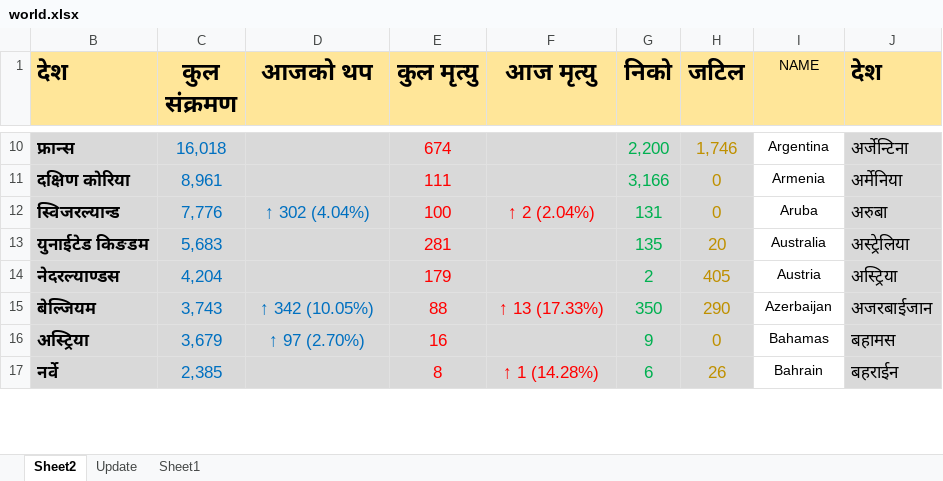
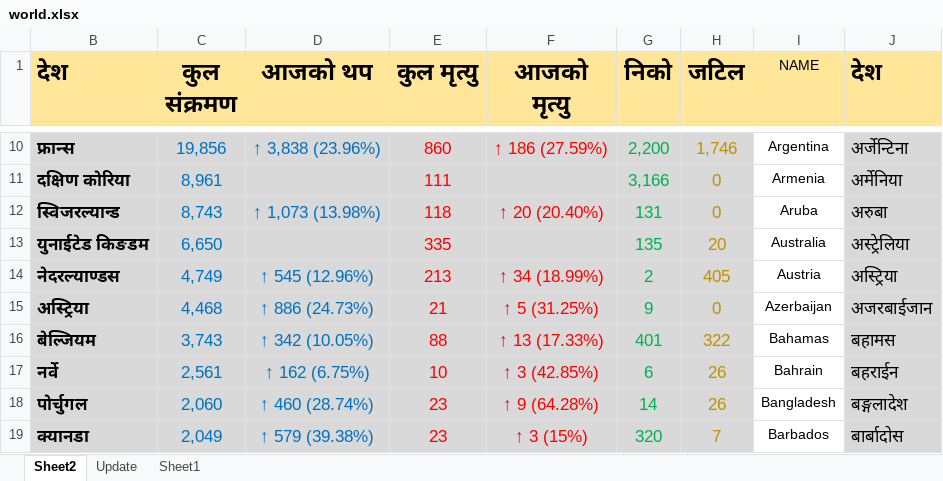
Before and after one commit to bibhadhungel/covidnepal.github.io, an Excel workbook: world.xlsx, sheet Sheet2, drawn as a sheet; only a part is shown, gaps mark what is left out; values as stored, in another font and other column widths than the file's, no borders; removed rows and columns are numbered as before the commit, all else as after; the diff covers the shown part only; the diff names each change by its address in the sheet, - before the commit and + after, or states it on an @@ line.

```diff
--- a/world.xlsx (sheet Sheet2)
+++ b/world.xlsx (sheet Sheet2)
-F1: आज मृत्यु
+F1: आजको मृत्यु
-C10 (कुल संक्रमण): 16,018
+C10 (कुल संक्रमण): 19,856
-D10 (आजको थप): (empty)
+D10 (आजको थप): ↑ 3,838 (23.96%)
-E10 (कुल मृत्यु): 674
+E10 (कुल मृत्यु): 860
-F10 (आजको मृत्यु): (empty)
+F10 (आजको मृत्यु): ↑ 186 (27.59%)
-C12 (कुल संक्रमण): 7,776
+C12 (कुल संक्रमण): 8,743
-D12 (आजको थप): ↑ 302 (4.04%)
+D12 (आजको थप): ↑ 1,073 (13.98%)
-E12 (कुल मृत्यु): 100
+E12 (कुल मृत्यु): 118
-F12 (आजको मृत्यु): ↑ 2 (2.04%)
+F12 (आजको मृत्यु): ↑ 20 (20.40%)
-C13 (कुल संक्रमण): 5,683
+C13 (कुल संक्रमण): 6,650
-E13 (कुल मृत्यु): 281
+E13 (कुल मृत्यु): 335
-C14 (कुल संक्रमण): 4,204
+C14 (कुल संक्रमण): 4,749
-D14 (आजको थप): (empty)
+D14 (आजको थप): ↑ 545 (12.96%)
-E14 (कुल मृत्यु): 179
+E14 (कुल मृत्यु): 213
-F14 (आजको मृत्यु): (empty)
+F14 (आजको मृत्यु): ↑ 34 (18.99%)
-row 15: बेल्जियम | 3,743 | ↑ 342 (10.05%) | 88 | ↑ 13 (17.33%) | 350 | 290 | Azerbaijan | अजरबाईजान
-C15 (कुल संक्रमण): 3,679
+C15 (कुल संक्रमण): 4,468
-D15 (आजको थप): ↑ 97 (2.70%)
+D15 (आजको थप): ↑ 886 (24.73%)
-E15 (कुल मृत्यु): 16
+E15 (कुल मृत्यु): 21
-F15 (आजको मृत्यु): (empty)
+F15 (आजको मृत्यु): ↑ 5 (31.25%)
-I15 (NAME): Bahamas
+I15 (NAME): Azerbaijan
-J15 (देश): बहामस
+J15 (देश): अजरबाईजान
+row 16: बेल्जियम | 3,743 | ↑ 342 (10.05%) | 88 | ↑ 13 (17.33%) | 401 | 322 | Bahamas | बहामस
-C17 (कुल संक्रमण): 2,385
+C17 (कुल संक्रमण): 2,561
-D17 (आजको थप): (empty)
+D17 (आजको थप): ↑ 162 (6.75%)
-E17 (कुल मृत्यु): 8
+E17 (कुल मृत्यु): 10
-F17 (आजको मृत्यु): ↑ 1 (14.28%)
+F17 (आजको मृत्यु): ↑ 3 (42.85%)
+row 18: पोर्चुगल | 2,060 | ↑ 460 (28.74%) | 23 | ↑ 9 (64.28%) | 14 | 26 | Bangladesh | बङ्गलादेश
+row 19: क्यानडा | 2,049 | ↑ 579 (39.38%) | 23 | ↑ 3 (15%) | 320 | 7 | Barbados | बार्बादोस
```
Also changed, not shown: 57 added rows, 59 removed rows, 351 edited cells and cell formats elsewhere in this sheet, sheet Update, formulas that keep their value, hidden cells, 6 other files.
